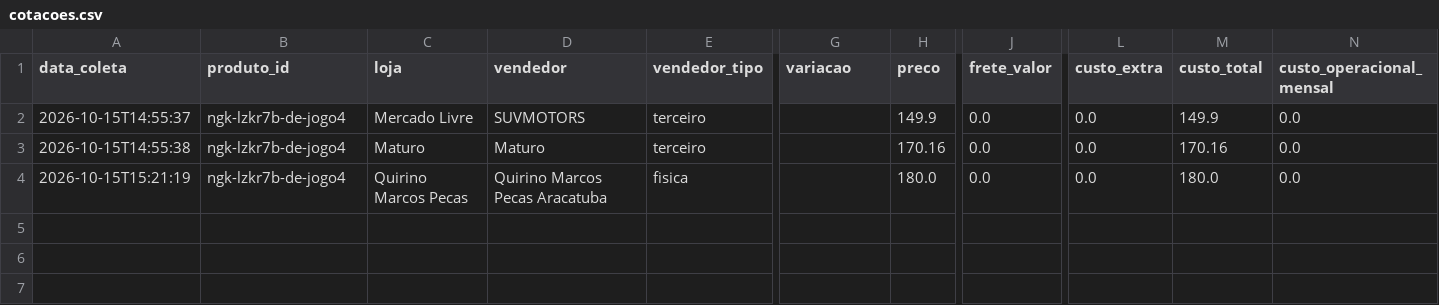
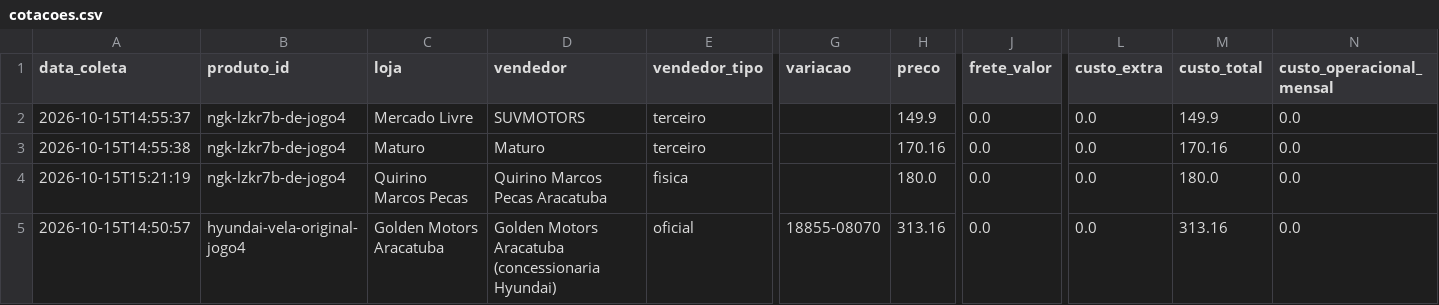
Before and after one commit to josemardp/central-compras, a CSV file: projetos/2026-hb20s-jogo-velas-ignicao/cotacoes.csv, drawn as a sheet; only a part is shown, gaps mark what is left out; rows hold the shown columns only; the diff names each change by its address in the sheet, - before the commit and + after, or states it on an @@ line.

```diff
--- a/projetos/2026-hb20s-jogo-velas-ignicao/cotacoes.csv
+++ b/projetos/2026-hb20s-jogo-velas-ignicao/cotacoes.csv
+row 5: 2026-10-15T14:50:57 | hyundai-vela-original-jogo4 | Golden Motors Aracatuba | Golden Motors Aracatuba (concessionaria Hyundai) | oficial | 18855-08070 | 313.16 | 0.0 | 0.0 | 313.16 | 0.0
```
Also changed, not shown: 3 other files.
